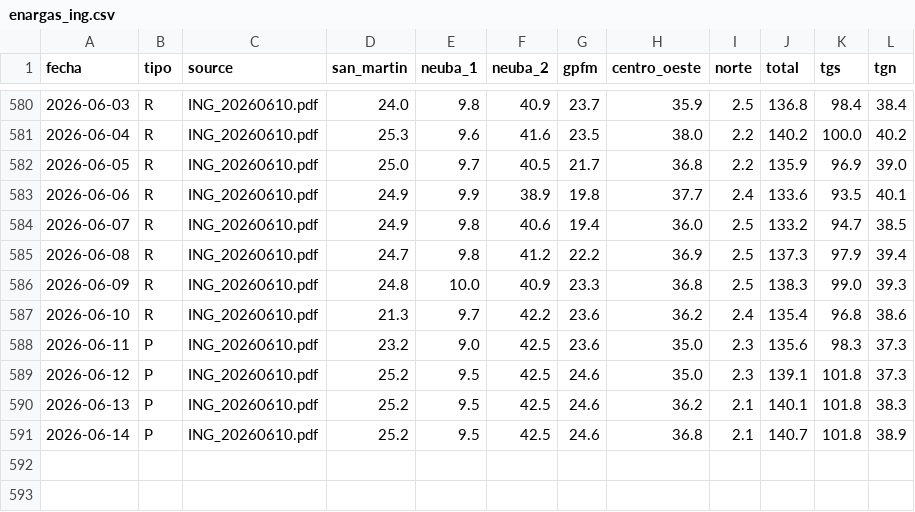
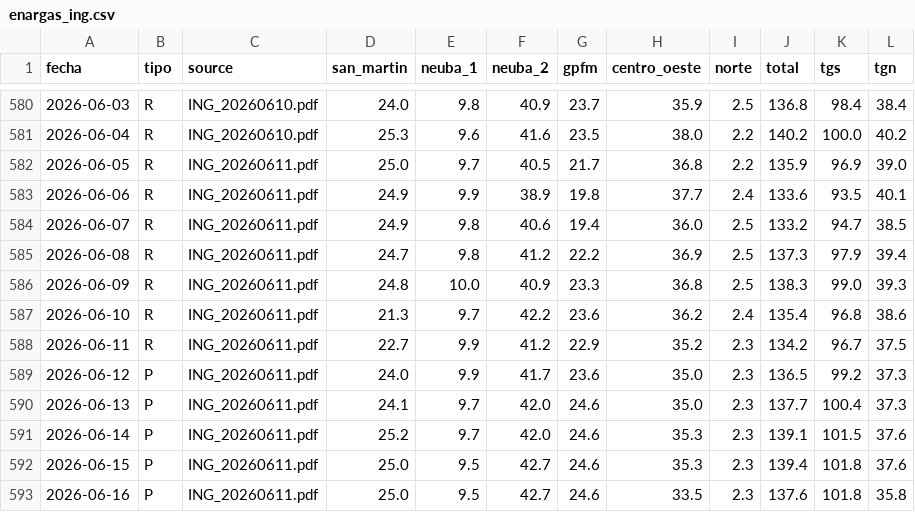
Before and after one commit to mpodeley/estado-del-sistema, a CSV file: public/data/enargas_ing.csv, drawn as a sheet; only a part is shown, gaps mark what is left out.

```diff
--- a/public/data/enargas_ing.csv
+++ b/public/data/enargas_ing.csv
@@ -581,11 +581,13 @@
 2026-06-04,R,ING_20260610.pdf,25.3,9.6,41.6,23.5,38.0,2.2,140.2,100.0,40.2
-2026-06-05,R,ING_20260610.pdf,25.0,9.7,40.5,21.7,36.8,2.2,135.9,96.9,39.0
-2026-06-06,R,ING_20260610.pdf,24.9,9.9,38.9,19.8,37.7,2.4,133.6,93.5,40.1
-2026-06-07,R,ING_20260610.pdf,24.9,9.8,40.6,19.4,36.0,2.5,133.2,94.7,38.5
-2026-06-08,R,ING_20260610.pdf,24.7,9.8,41.2,22.2,36.9,2.5,137.3,97.9,39.4
-2026-06-09,R,ING_20260610.pdf,24.8,10.0,40.9,23.3,36.8,2.5,138.3,99.0,39.3
-2026-06-10,R,ING_20260610.pdf,21.3,9.7,42.2,23.6,36.2,2.4,135.4,96.8,38.6
-2026-06-11,P,ING_20260610.pdf,23.2,9.0,42.5,23.6,35.0,2.3,135.6,98.3,37.3
-2026-06-12,P,ING_20260610.pdf,25.2,9.5,42.5,24.6,35.0,2.3,139.1,101.8,37.3
-2026-06-13,P,ING_20260610.pdf,25.2,9.5,42.5,24.6,36.2,2.1,140.1,101.8,38.3
-2026-06-14,P,ING_20260610.pdf,25.2,9.5,42.5,24.6,36.8,2.1,140.7,101.8,38.9
+2026-06-05,R,ING_20260611.pdf,25.0,9.7,40.5,21.7,36.8,2.2,135.9,96.9,39.0
+2026-06-06,R,ING_20260611.pdf,24.9,9.9,38.9,19.8,37.7,2.4,133.6,93.5,40.1
+2026-06-07,R,ING_20260611.pdf,24.9,9.8,40.6,19.4,36.0,2.5,133.2,94.7,38.5
+2026-06-08,R,ING_20260611.pdf,24.7,9.8,41.2,22.2,36.9,2.5,137.3,97.9,39.4
+2026-06-09,R,ING_20260611.pdf,24.8,10.0,40.9,23.3,36.8,2.5,138.3,99.0,39.3
+2026-06-10,R,ING_20260611.pdf,21.3,9.7,42.2,23.6,36.2,2.4,135.4,96.8,38.6
+2026-06-11,R,ING_20260611.pdf,22.7,9.9,41.2,22.9,35.2,2.3,134.2,96.7,37.5
+2026-06-12,P,ING_20260611.pdf,24.0,9.9,41.7,23.6,35.0,2.3,136.5,99.2,37.3
+2026-06-13,P,ING_20260611.pdf,24.1,9.7,42.0,24.6,35.0,2.3,137.7,100.4,37.3
+2026-06-14,P,ING_20260611.pdf,25.2,9.7,42.0,24.6,35.3,2.3,139.1,101.5,37.6
+2026-06-15,P,ING_20260611.pdf,25.0,9.5,42.7,24.6,35.3,2.3,139.4,101.8,37.6
+2026-06-16,P,ING_20260611.pdf,25.0,9.5,42.7,24.6,33.5,2.3,137.6,101.8,35.8
```
Also changed, not shown: public/data/forecast_backtest.csv, public/data/weather.csv, 21 other files.
